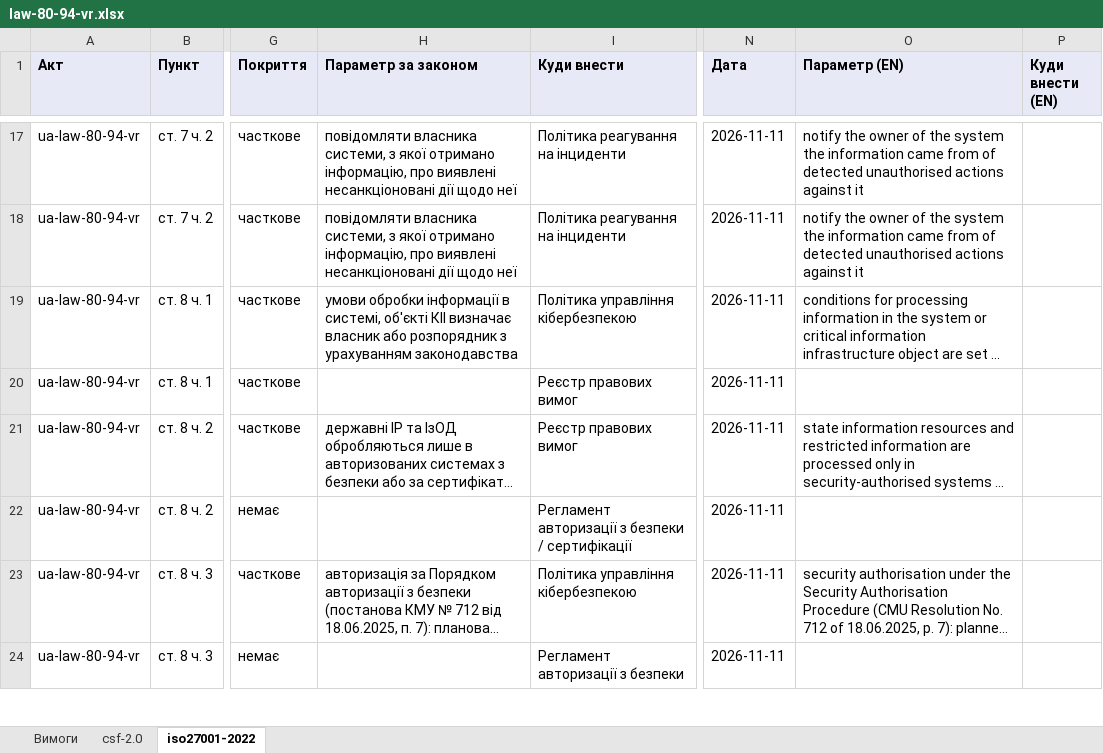
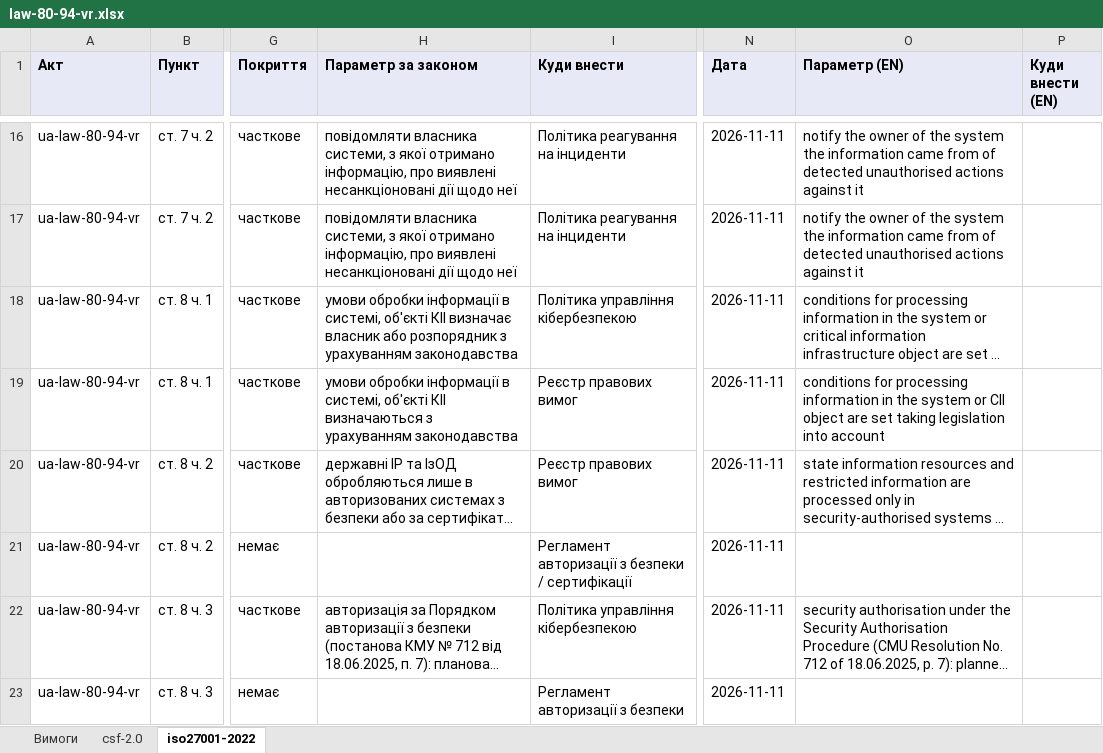
Before and after one commit to Ivan-Gokin/grc-foundation-ua, an Excel workbook: mappings/law-80-94-vr.xlsx, sheet iso27001-2022, drawn as a sheet; only a part is shown, gaps mark what is left out; long unchanged cells end in …; values as stored, in another font and other column widths than the file's, no borders; addresses are those after the commit; the diff covers the shown part only; the diff names each change by its address in the sheet, - before the commit and + after, or states it on an @@ line.

```diff
--- a/mappings/law-80-94-vr.xlsx (sheet iso27001-2022)
+++ b/mappings/law-80-94-vr.xlsx (sheet iso27001-2022)
-H19 (Параметр за законом): (empty)
+H19 (Параметр за законом): умови обробки інформації в системі, об'єкті КІІ визначаються з урахуванням законодавства
-O19 (Параметр (EN)): (empty)
+O19 (Параметр (EN)): conditions for processing information in the system or CII object are set taking legislation into account
```
Also changed, not shown: 5 added rows, 1 removed row and 20 edited cells elsewhere in this sheet, sheet csf-2.0, sheet Вимоги, mappings/cmu-373-736.xlsx, mappings/nbu.xlsx, 1 other file.
